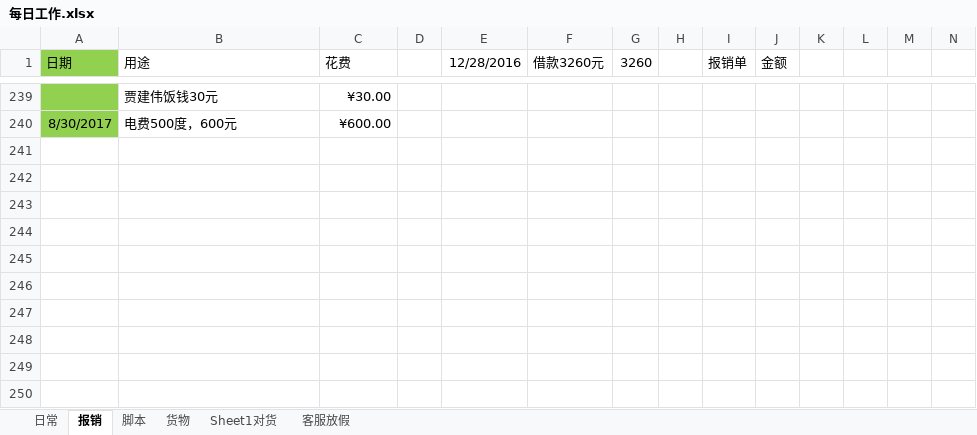
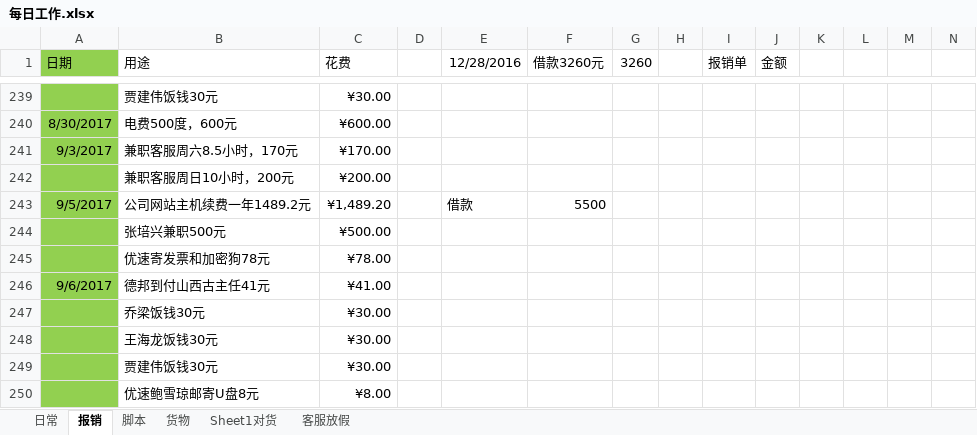
Before and after one commit to jjwjack/python, an Excel workbook: python/mywork/每日工作.xlsx, sheet 报销, drawn as a sheet; only a part is shown, gaps mark what is left out; values as stored, in another font and other column widths than the file's, no borders; the diff names each change by its address in the sheet, - before the commit and + after, or states it on an @@ line.

```diff
--- a/python/mywork/每日工作.xlsx (sheet 报销)
+++ b/python/mywork/每日工作.xlsx (sheet 报销)
+row 241: 9/3/2017 | 兼职客服周六8.5小时，170元 | ¥170.00
+row 242:  | 兼职客服周日10小时，200元 | ¥200.00
+row 243: 9/5/2017 | 公司网站主机续费一年1489.2元 | ¥1,489.20 |  | 借款 | 5500
+row 244:  | 张培兴兼职500元 | ¥500.00
+row 245:  | 优速寄发票和加密狗78元 | ¥78.00
+row 246: 9/6/2017 | 德邦到付山西古主任41元 | ¥41.00
+row 247:  | 乔梁饭钱30元 | ¥30.00
+row 248:  | 王海龙饭钱30元 | ¥30.00
+row 249:  | 贾建伟饭钱30元 | ¥30.00
+row 250:  | 优速鲍雪琼邮寄U盘8元 | ¥8.00
```
Also changed, not shown: sheet 日常.
